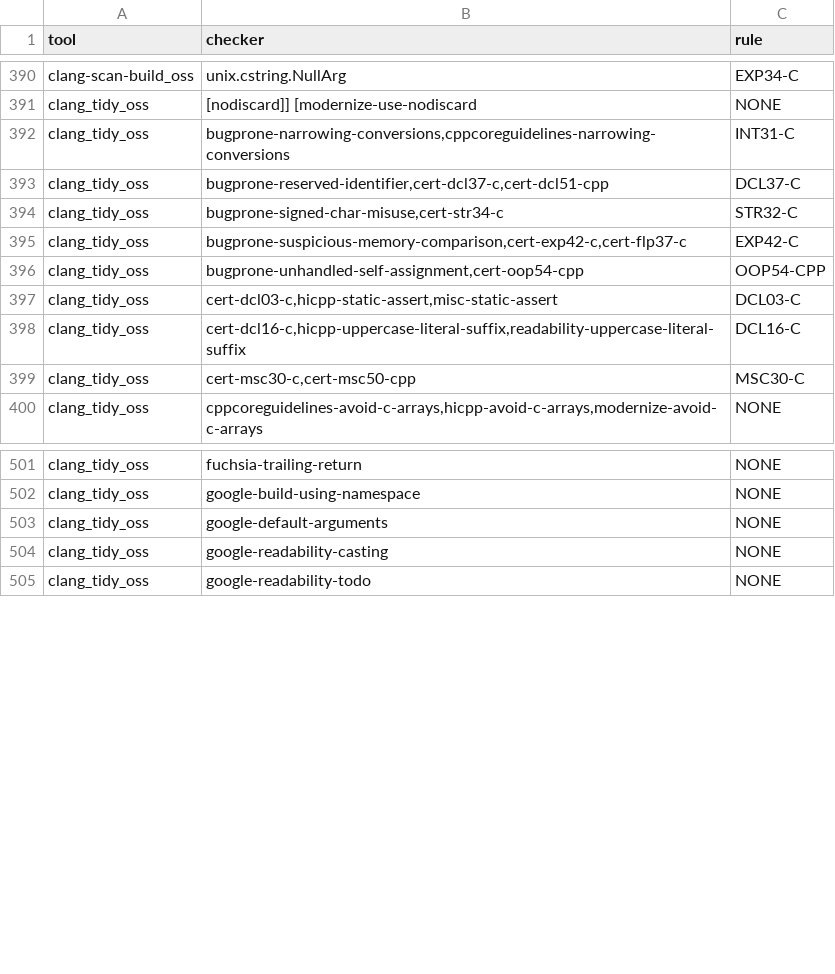
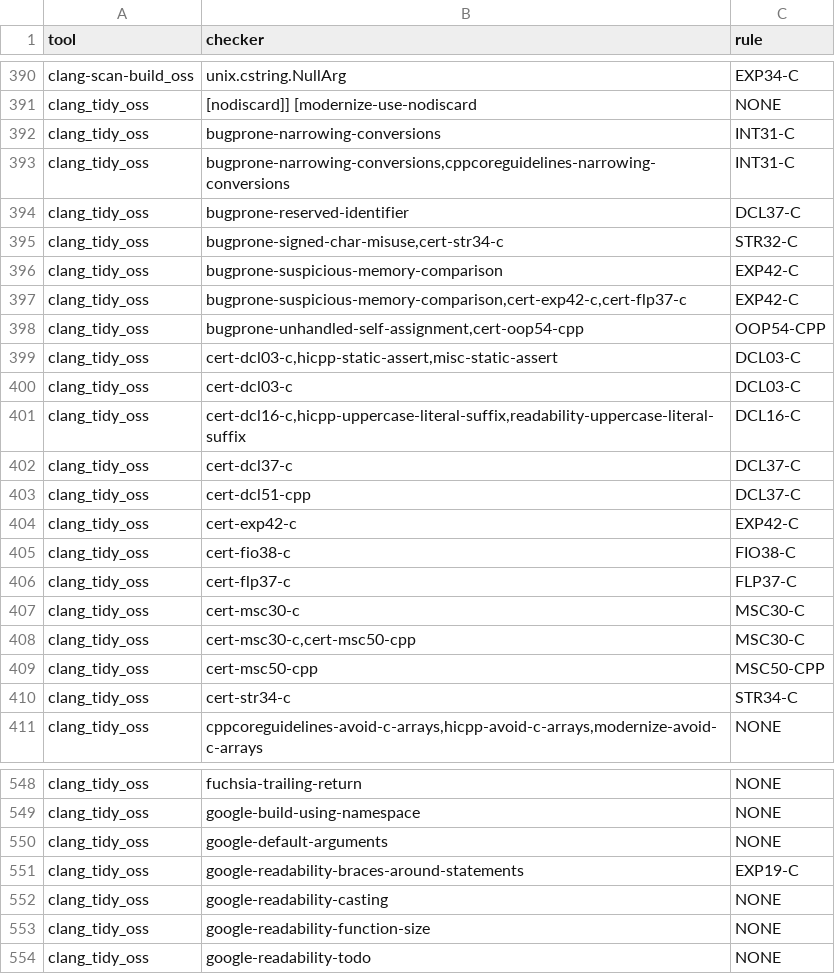
Before and after one commit to cmu-sei/redemption, a CSV file: code/analysis/checkers.csv, drawn as a sheet; only a part is shown, gaps mark what is left out; the diff covers the shown part only.

```diff
--- a/code/analysis/checkers.csv
+++ b/code/analysis/checkers.csv
@@ -391,5 +391,7 @@ clang-scan-build_oss,unix.cstring.NullArg,EXP34-C
 clang_tidy_oss,"[nodiscard]] [modernize-use-nodiscard",NONE
+clang_tidy_oss,"bugprone-narrowing-conversions",INT31-C
 clang_tidy_oss,"bugprone-narrowing-conversions,cppcoreguidelines-narrowing-conversions",INT31-C
-clang_tidy_oss,"bugprone-reserved-identifier,cert-dcl37-c,cert-dcl51-cpp",DCL37-C
+clang_tidy_oss,"bugprone-reserved-identifier",DCL37-C
 clang_tidy_oss,"bugprone-signed-char-misuse,cert-str34-c",STR32-C
+clang_tidy_oss,"bugprone-suspicious-memory-comparison",EXP42-C
 clang_tidy_oss,"bugprone-suspicious-memory-comparison,cert-exp42-c,cert-flp37-c",EXP42-C
@@ -397,4 +399,13 @@ clang_tidy_oss,"bugprone-unhandled-self-assignment,cert-oop54-cpp",OOP54-CPP
 clang_tidy_oss,"cert-dcl03-c,hicpp-static-assert,misc-static-assert",DCL03-C
+clang_tidy_oss,"cert-dcl03-c",DCL03-C
 clang_tidy_oss,"cert-dcl16-c,hicpp-uppercase-literal-suffix,readability-uppercase-literal-suffix",DCL16-C
+clang_tidy_oss,"cert-dcl37-c",DCL37-C
+clang_tidy_oss,"cert-dcl51-cpp",DCL37-C
+clang_tidy_oss,"cert-exp42-c",EXP42-C
+clang_tidy_oss,"cert-fio38-c",FIO38-C
+clang_tidy_oss,"cert-flp37-c",FLP37-C
+clang_tidy_oss,"cert-msc30-c",MSC30-C
 clang_tidy_oss,"cert-msc30-c,cert-msc50-cpp",MSC30-C
+clang_tidy_oss,"cert-msc50-cpp",MSC50-CPP
+clang_tidy_oss,"cert-str34-c",STR34-C
 clang_tidy_oss,"cppcoreguidelines-avoid-c-arrays,hicpp-avoid-c-arrays,modernize-avoid-c-arrays",NONE
@@ -503,3 +550,5 @@ clang_tidy_oss,google-build-using-namespace,NONE
 clang_tidy_oss,google-default-arguments,NONE
+clang_tidy_oss,google-readability-braces-around-statements,EXP19-C
 clang_tidy_oss,google-readability-casting,NONE
+clang_tidy_oss,google-readability-function-size,NONE
 clang_tidy_oss,google-readability-todo,NONE
```
Also changed, not shown: 42 added rows elsewhere in this file, 16 other files.
